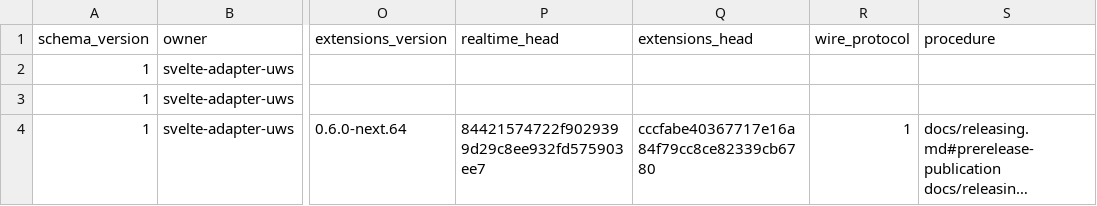
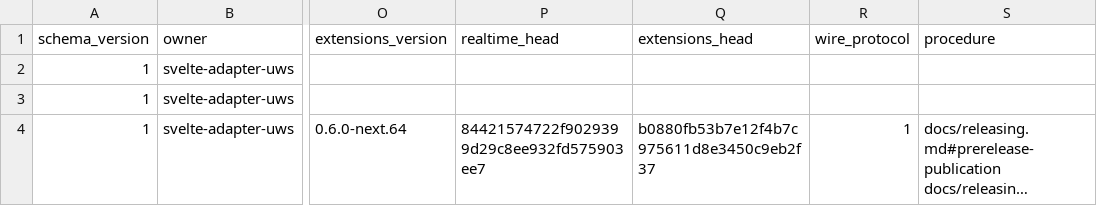
Before and after one commit to lanteanio/svelte-adapter-uws, a CSV file: docs/compatibility.v1.csv, drawn as a sheet; only a part is shown, gaps mark what is left out; long unchanged cells end in …; the diff names each change by its address in the sheet, - before the commit and + after, or states it on an @@ line.

Commit message:
Pin the extensions next.64 release head
The .96 compatibility row and the cross-repo workflow now name the
extensions commit that ships as 0.6.0-next.64.

```diff
--- a/docs/compatibility.v1.csv
+++ b/docs/compatibility.v1.csv
-Q4 (extensions_head): cccfabe40367717e16a84f79cc8ce82339cb6780
+Q4 (extensions_head): b0880fb53b7e12f4b7c975611d8e3450c9eb2f37
```
Also changed, not shown: 2 other files.
